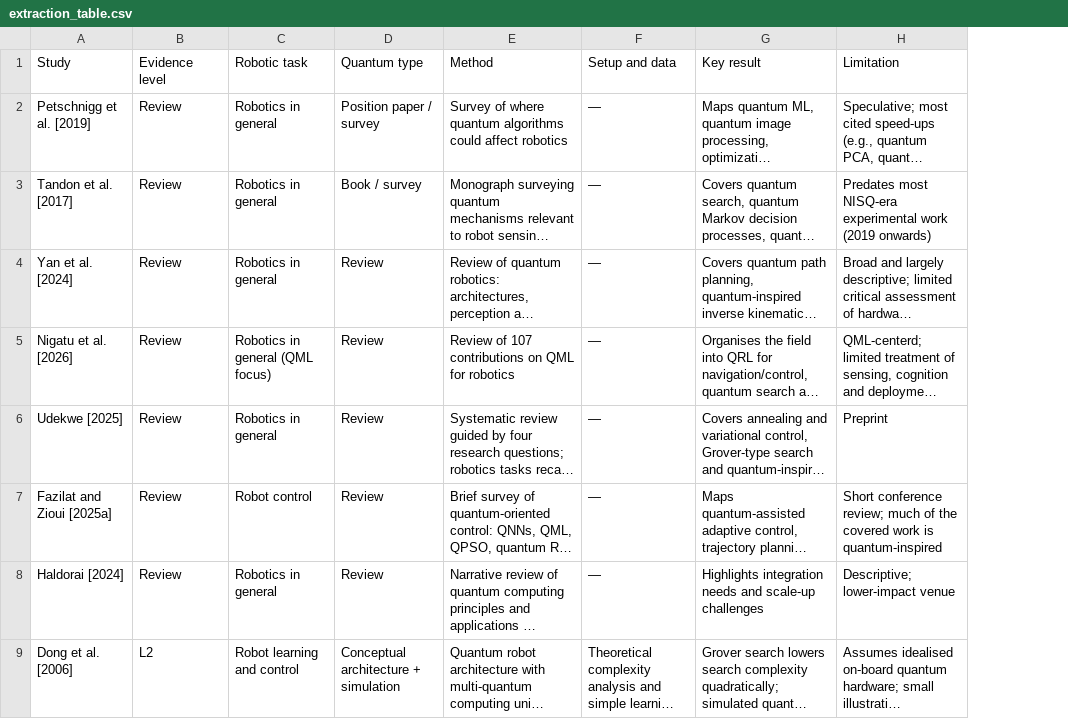
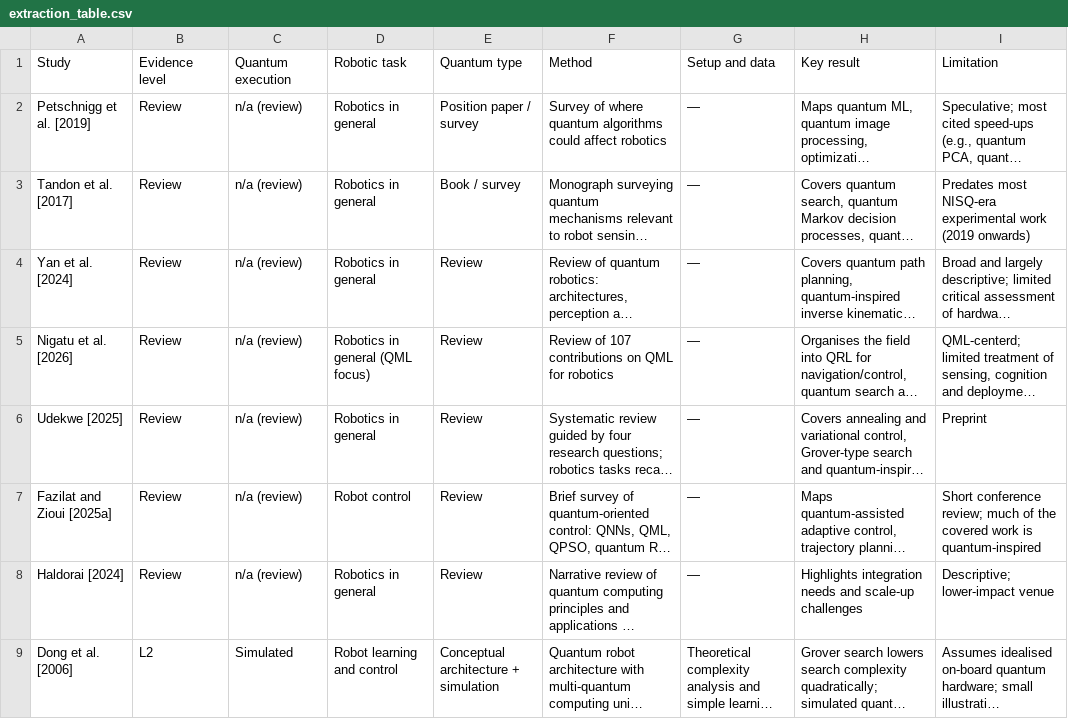
Before and after one commit to yeshwanthguru/robotics_main_personal, a CSV file: github/k/extraction_table.csv, drawn as a sheet; only a part is shown; long unchanged cells end in …; the diff names each change by its address in the sheet, - before the commit and + after, or states it on an @@ line.

Commit message:
Survey 1 (CSUR): address review findings
- Retitle to "Quantum Technologies for Autonomous Robotics" and state in
  Scope why sensing, communication and quantum-probability models are in
  scope; soften the "most deployable" claim for quantum cognition.
- Add a quantum-execution tag (none / simulated / QPU / sensor or link
  hardware / classical) to the classification scheme, a new Table 4
  cross-tabulating it against evidence levels, and a matching column in
  extraction_table.csv. Clarifies that L4 does not imply QPU execution
  (7 of 8 L4 studies use simulated circuits).
- Report quality appraisal qualitatively (unmet criteria = limitations)
  instead of an unreported 0-2 score; update supplement Table S3 and
  PRISMA items 11 and 18.
- Add Section 10.4 on quantum computer vision for robot perception with
  six verified references (Golyanik2020, Birdal2021, Benkner2021,
  Doan2022, Zaech2022, Meli2022); reference count 149 -> 155.
- Harmonize swarm sizes and cloud-queueing ranges across sections.
- Rebuild main.pdf and the zip package (sources, PDFs, CSV, README).

```diff
--- a/github/k/extraction_table.csv
+++ b/github/k/extraction_table.csv
+column C, rows 1-9: Quantum execution | n/a (review) | n/a (review) | n/a (review) | n/a (review) | n/a (review) | n/a (review) | n/a (review) | Simulated
```
Also changed, not shown: 6 other files.
